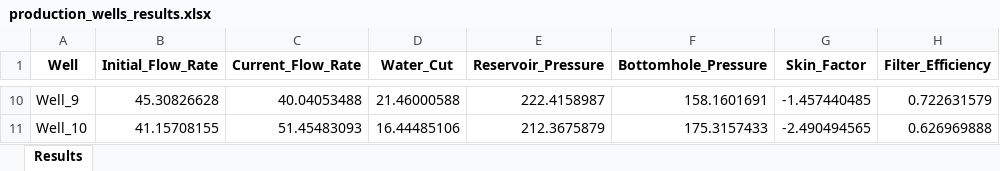
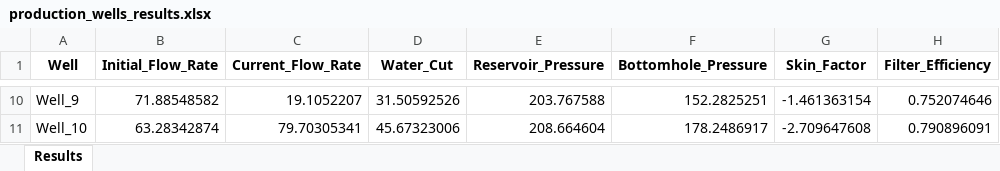
Before and after one commit to Jamolkhon5/oil_well_modeling, an Excel workbook: output/results/production_wells/production_wells_results.xlsx, sheet Results, drawn as a sheet; only a part is shown, gaps mark what is left out; values as stored, in another font and other column widths than the file's, no borders; the diff covers the shown part only; the diff names each change by its address in the sheet, - before the commit and + after, or states it on an @@ line.

```diff
--- a/output/results/production_wells/production_wells_results.xlsx (sheet Results)
+++ b/output/results/production_wells/production_wells_results.xlsx (sheet Results)
-B10 (Initial_Flow_Rate): 45.30826628
+B10 (Initial_Flow_Rate): 71.88548582
-C10 (Current_Flow_Rate): 40.04053488
+C10 (Current_Flow_Rate): 19.1052207
-D10 (Water_Cut): 21.46000588
+D10 (Water_Cut): 31.50592526
-E10 (Reservoir_Pressure): 222.4158987
+E10 (Reservoir_Pressure): 203.767588
-F10 (Bottomhole_Pressure): 158.1601691
+F10 (Bottomhole_Pressure): 152.2825251
-G10 (Skin_Factor): -1.457440485
+G10 (Skin_Factor): -1.461363154
-H10 (Filter_Efficiency): 0.722631579
+H10 (Filter_Efficiency): 0.752074646
-B11 (Initial_Flow_Rate): 41.15708155
+B11 (Initial_Flow_Rate): 63.28342874
-C11 (Current_Flow_Rate): 51.45483093
+C11 (Current_Flow_Rate): 79.70305341
-D11 (Water_Cut): 16.44485106
+D11 (Water_Cut): 45.67323006
-E11 (Reservoir_Pressure): 212.3675879
+E11 (Reservoir_Pressure): 208.664604
-F11 (Bottomhole_Pressure): 175.3157433
+F11 (Bottomhole_Pressure): 178.2486917
-G11 (Skin_Factor): -2.490494565
+G11 (Skin_Factor): -2.709647608
-H11 (Filter_Efficiency): 0.626969888
+H11 (Filter_Efficiency): 0.790896091
```
Also changed, not shown: 56 edited cells elsewhere in this sheet, output/results/model_parameters.xlsx, output/results/pressure_calculation/pressure_calculation_results.xlsx, 29 other files.
